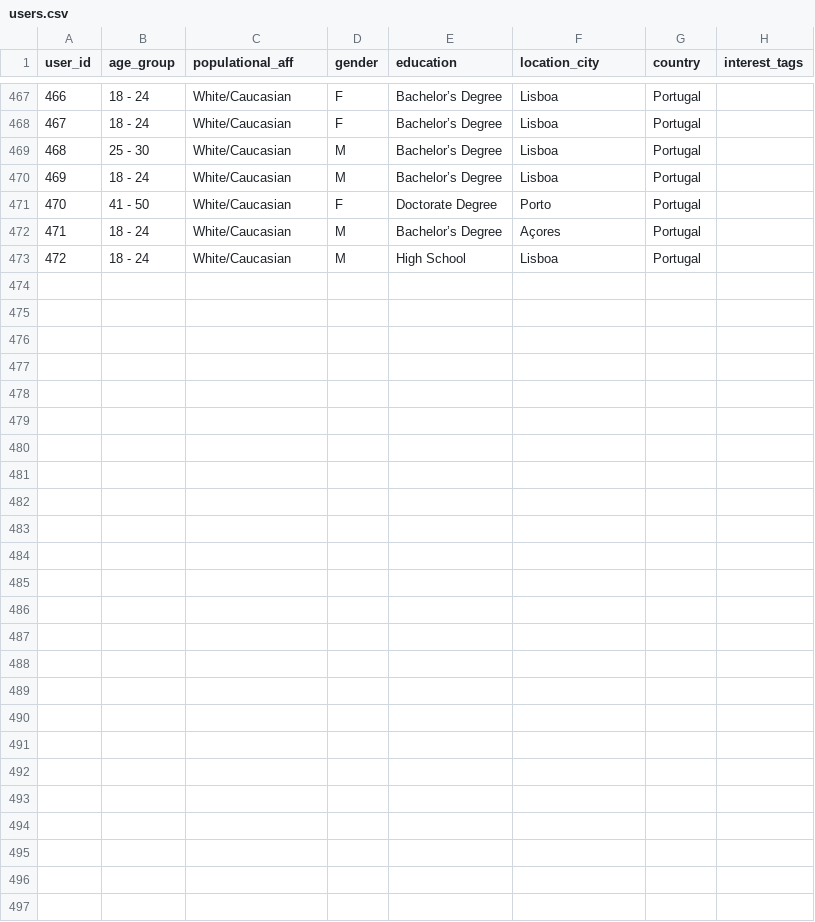
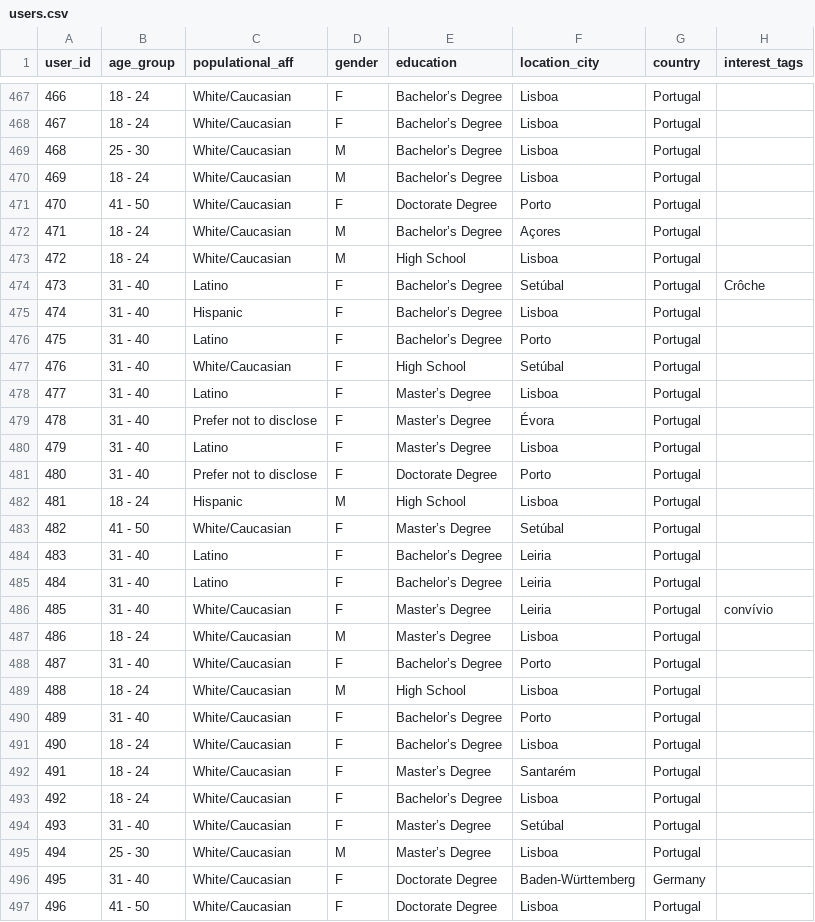
Before and after one commit to NunoGui/TESE, a CSV file: tese/main/data/users.csv (was tese/main/users.csv), drawn as a sheet; only a part is shown, gaps mark what is left out.

```diff
--- a/tese/main/users.csv
+++ b/tese/main/data/users.csv
@@ -473 +473,25 @@ user_id,age_group,populational_aff,gender,education,location_city,country,intere
 472,18 - 24,White/Caucasian,M,High School,Lisboa,Portugal,
+473,31 - 40,Latino,F,Bachelor’s Degree,Setúbal,Portugal,Crôche
+474,31 - 40,Hispanic,F,Bachelor’s Degree,Lisboa,Portugal,
+475,31 - 40,Latino,F,Bachelor’s Degree,Porto,Portugal,
+476,31 - 40,White/Caucasian,F,High School,Setúbal,Portugal,
+477,31 - 40,Latino,F,Master’s Degree,Lisboa,Portugal,
+478,31 - 40,Prefer not to disclose,F,Master’s Degree,Évora,Portugal,
+479,31 - 40,Latino,F,Master’s Degree,Lisboa,Portugal,
+480,31 - 40,Prefer not to disclose,F,Doctorate Degree,Porto,Portugal,
+481,18 - 24,Hispanic,M,High School,Lisboa,Portugal,
+482,41 - 50,White/Caucasian,F,Master’s Degree,Setúbal,Portugal,
+483,31 - 40,Latino,F,Bachelor’s Degree,Leiria,Portugal,
+484,31 - 40,Latino,F,Bachelor’s Degree,Leiria,Portugal,
+485,31 - 40,White/Caucasian,F,Master’s Degree,Leiria,Portugal,convívio
+486,18 - 24,White/Caucasian,M,Master’s Degree,Lisboa,Portugal,
+487,31 - 40,White/Caucasian,F,Bachelor’s Degree,Porto,Portugal,
+488,18 - 24,White/Caucasian,M,High School,Lisboa,Portugal,
+489,31 - 40,White/Caucasian,F,Bachelor’s Degree,Porto,Portugal,
+490,18 - 24,White/Caucasian,F,Bachelor’s Degree,Lisboa,Portugal,
+491,18 - 24,White/Caucasian,F,Master’s Degree,Santarém,Portugal,
+492,18 - 24,White/Caucasian,F,Bachelor’s Degree,Lisboa,Portugal,
+493,31 - 40,White/Caucasian,F,Master’s Degree,Setúbal,Portugal,
+494,25 - 30,White/Caucasian,M,Master’s Degree,Lisboa,Portugal,
+495,31 - 40,White/Caucasian,F,Doctorate Degree,Baden-Württemberg,Germany,
+496,41 - 50,White/Caucasian,F,Doctorate Degree,Lisboa,Portugal,
```
Also changed, not shown: tese/main/data/images.csv, 49 other files.
